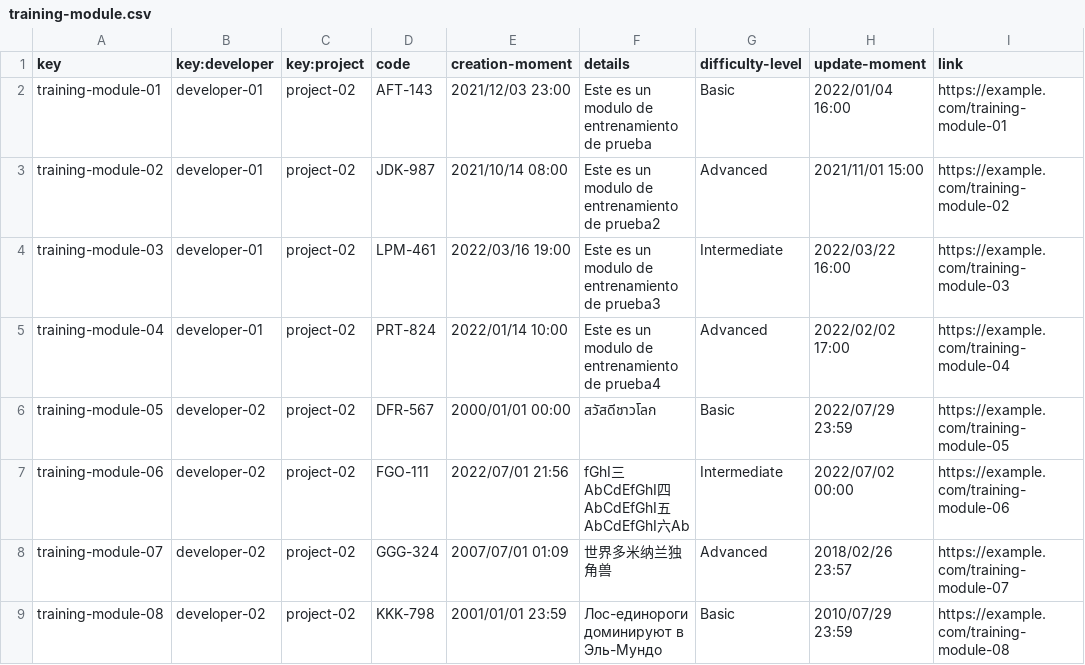
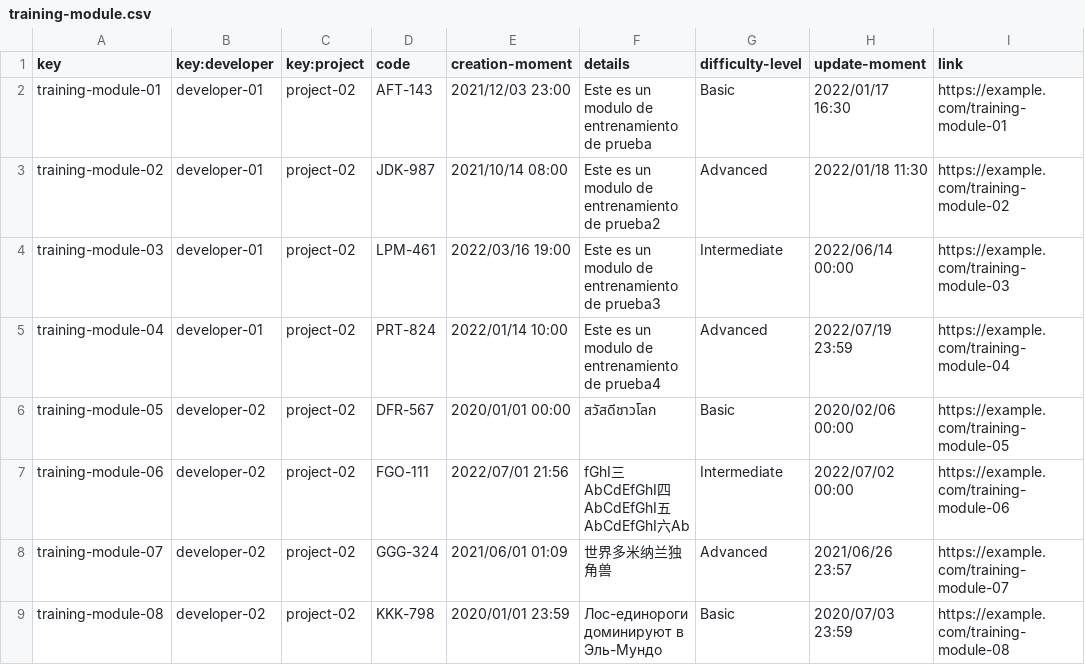
Before and after one commit to davidg43/Acme-SF-D04, a CSV file: src/main/webapp/WEB-INF/resources/sample-data/training-module.csv, drawn as a sheet; only a part is shown; the diff names each change by its address in the sheet, - before the commit and + after, or states it on an @@ line.

```diff
--- a/src/main/webapp/WEB-INF/resources/sample-data/training-module.csv
+++ b/src/main/webapp/WEB-INF/resources/sample-data/training-module.csv
-H2 (update-moment): 2022/01/04 16:00
+H2 (update-moment): 2022/01/17 16:30
-H3 (update-moment): 2021/11/01 15:00
+H3 (update-moment): 2022/01/18 11:30
-H4 (update-moment): 2022/03/22 16:00
+H4 (update-moment): 2022/06/14 00:00
-H5 (update-moment): 2022/02/02 17:00
+H5 (update-moment): 2022/07/19 23:59
-E6 (creation-moment): 2000/01/01 00:00
+E6 (creation-moment): 2020/01/01 00:00
-H6 (update-moment): 2022/07/29 23:59
+H6 (update-moment): 2020/02/06 00:00
-E8 (creation-moment): 2007/07/01 01:09
+E8 (creation-moment): 2021/06/01 01:09
-H8 (update-moment): 2018/02/26 23:57
+H8 (update-moment): 2021/06/26 23:57
-E9 (creation-moment): 2001/01/01 23:59
+E9 (creation-moment): 2020/01/01 23:59
-H9 (update-moment): 2010/07/29 23:59
+H9 (update-moment): 2020/07/03 23:59
```
Also changed, not shown: src/main/webapp/WEB-INF/resources/sample-data/training-session.csv, 3 other files.
